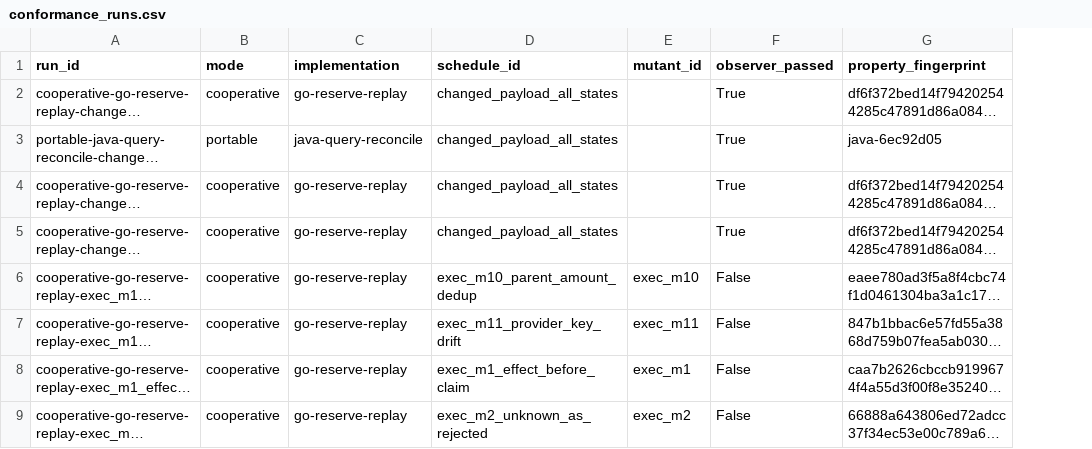
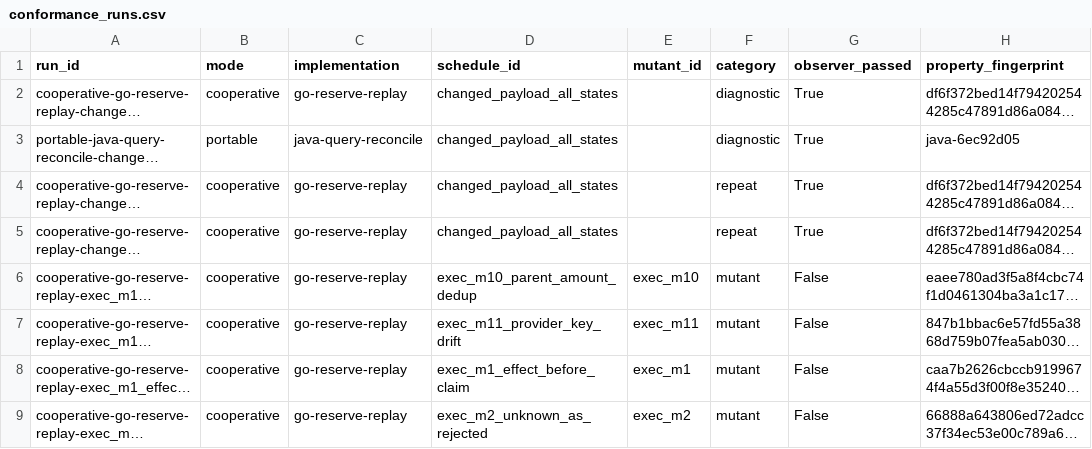
Before and after one commit to abhisheksharma2411/retry-safe-payment-idempotency-artifact, a CSV file: results/normalized/conformance_runs.csv, drawn as a sheet; only a part is shown; long unchanged cells end in …; the diff names each change by its address in the sheet, - before the commit and + after, or states it on an @@ line.

```diff
--- a/results/normalized/conformance_runs.csv
+++ b/results/normalized/conformance_runs.csv
+column F (category), rows 2-9: diagnostic | diagnostic | repeat | repeat | mutant | mutant | mutant | mutant
```
Also changed, not shown: 7 other files.
